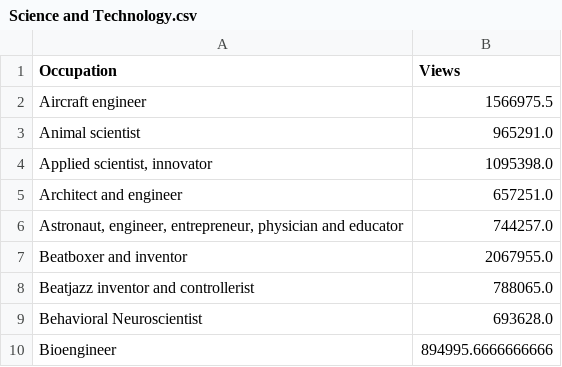
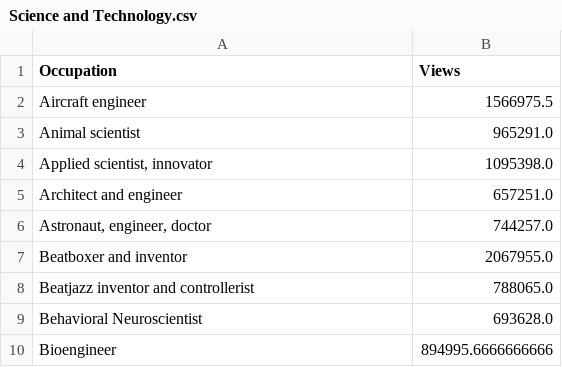
Before and after one commit to akd13/cs448b-final-project, a CSV file: data/Science and Technology.csv, drawn as a sheet; only a part is shown.

```diff
--- a/data/Science and Technology.csv
+++ b/data/Science and Technology.csv
@@ -5,3 +5,3 @@ Animal scientist,965291.0
 Architect and engineer,657251.0
-"Astronaut, engineer, entrepreneur, physician and educator",744257.0
+"Astronaut, engineer, doctor",744257.0
 Beatboxer and inventor,2067955.0
```
Also changed, not shown: data/Business and Economics.csv, data/Creative Writing and Digital Content.csv, 7 other files.
